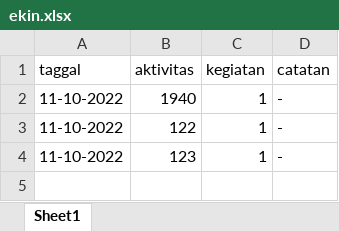
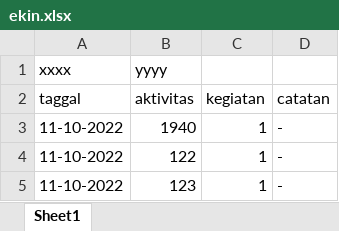
Before and after one commit to bg-dw/bot-ekin-sibon, an Excel workbook: ekin.xlsx, sheet Sheet1, drawn as a sheet; values as stored, in another font and other column widths than the file's, no borders; the diff names each change by its address in the sheet, - before the commit and + after, or states it on an @@ line.

Commit message:
menambahkan fitur untuk verifikasi e-kin, dengan memasukkan username dan password verifikator, bot akan memverifikasi pengesahan aktivitas

```diff
--- a/ekin.xlsx (sheet Sheet1)
+++ b/ekin.xlsx (sheet Sheet1)
+row 1: xxxx | yyyy
```
Also changed, not shown: 1 other file.
